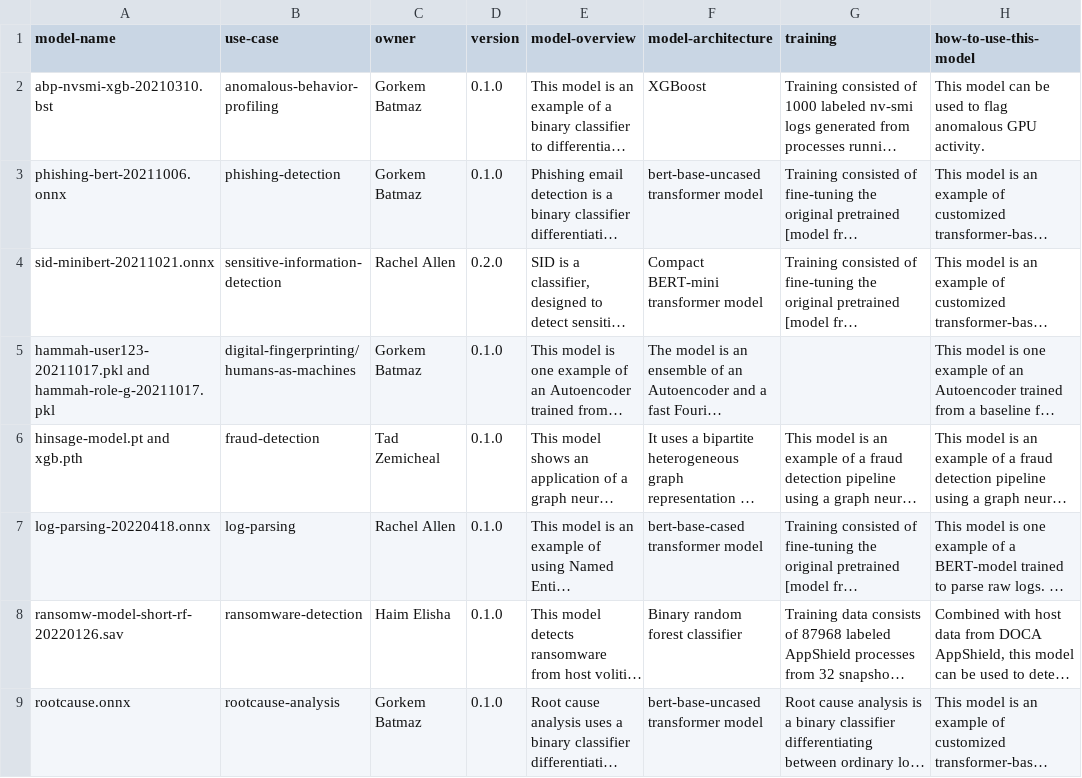
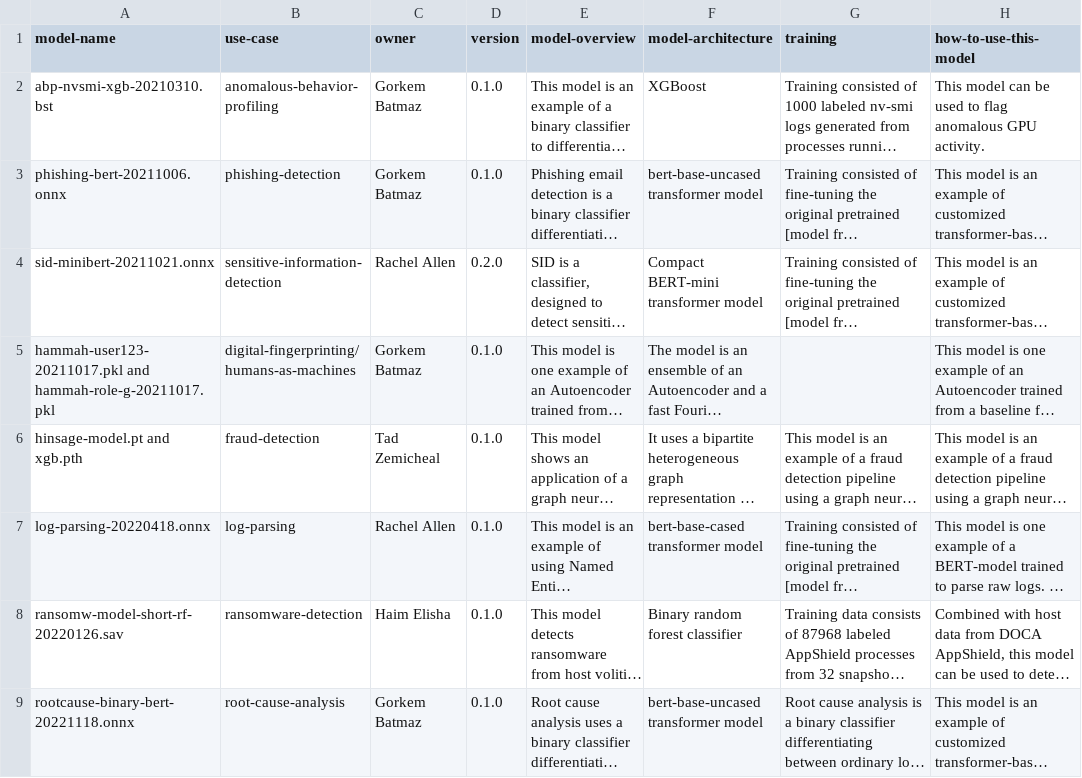
Before and after one commit to nv-morpheus/Morpheus, a CSV file: models/model-information.csv, drawn as a sheet; only a part is shown; long unchanged cells end in …; the diff names each change by its address in the sheet, - before the commit and + after, or states it on an @@ line.

Commit message:
update the model name

```diff
--- a/models/model-information.csv
+++ b/models/model-information.csv
-A9 (model-name): rootcause.onnx
+A9 (model-name): rootcause-binary-bert-20221118.onnx
-B9 (use-case): rootcause-analysis
+B9 (use-case): root-cause-analysis
```
